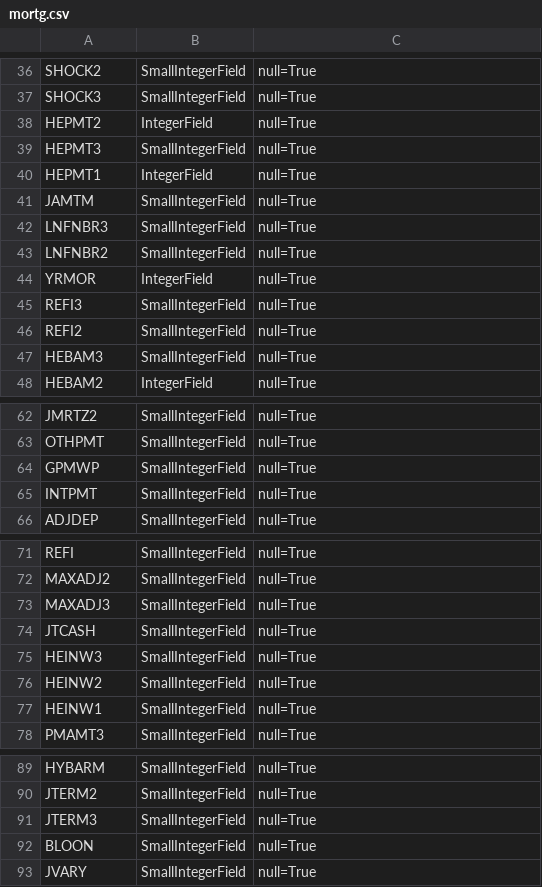
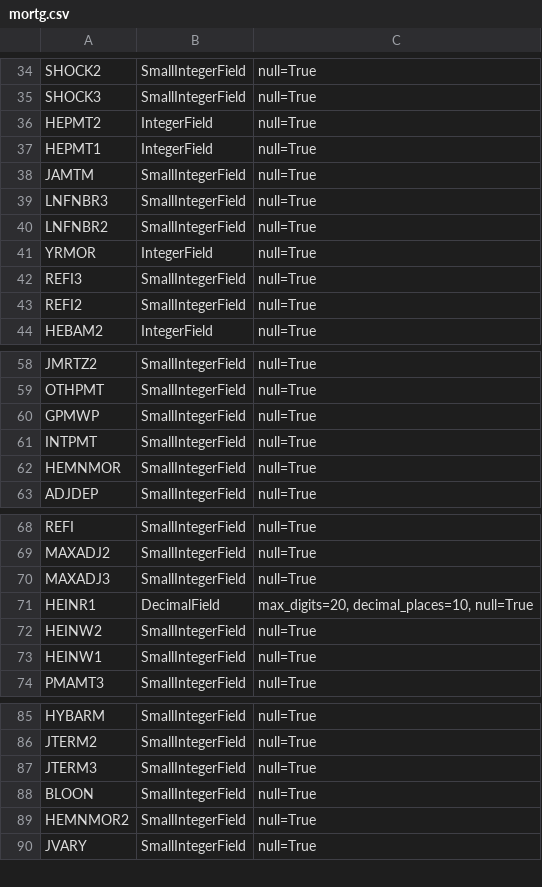
Before and after one commit to kiote/housing_survey, a CSV file: data/columns/mortg.csv, drawn as a sheet; only a part is shown, gaps mark what is left out; the diff covers the shown part only.

```diff
--- a/data/columns/mortg.csv
+++ b/data/columns/mortg.csv
@@ -38,3 +36,2 @@ SHOCK3,SmallIntegerField,null=True
 HEPMT2,IntegerField,null=True
-HEPMT3,SmallIntegerField,null=True
 HEPMT1,IntegerField,null=True
@@ -46,3 +43,2 @@ REFI3,SmallIntegerField,null=True
 REFI2,SmallIntegerField,null=True
-HEBAM3,SmallIntegerField,null=True
 HEBAM2,IntegerField,null=True
@@ -65,2 +61,3 @@ GPMWP,SmallIntegerField,null=True
 INTPMT,SmallIntegerField,null=True
+HEMNMOR,SmallIntegerField,null=True
 ADJDEP,SmallIntegerField,null=True
@@ -73,4 +70,3 @@ MAXADJ2,SmallIntegerField,null=True
 MAXADJ3,SmallIntegerField,null=True
-JTCASH,SmallIntegerField,null=True
-HEINW3,SmallIntegerField,null=True
+HEINR1,DecimalField,"max_digits=20, decimal_places=10, null=True"
 HEINW2,SmallIntegerField,null=True
@@ -92,2 +88,3 @@ JTERM3,SmallIntegerField,null=True
 BLOON,SmallIntegerField,null=True
+HEMNMOR2,SmallIntegerField,null=True
 JVARY,SmallIntegerField,null=True
```
Also changed, not shown: 3 added rows, 6 removed rows, 6 moved rows and 8 edited cells elsewhere in this file, 3 other files.
